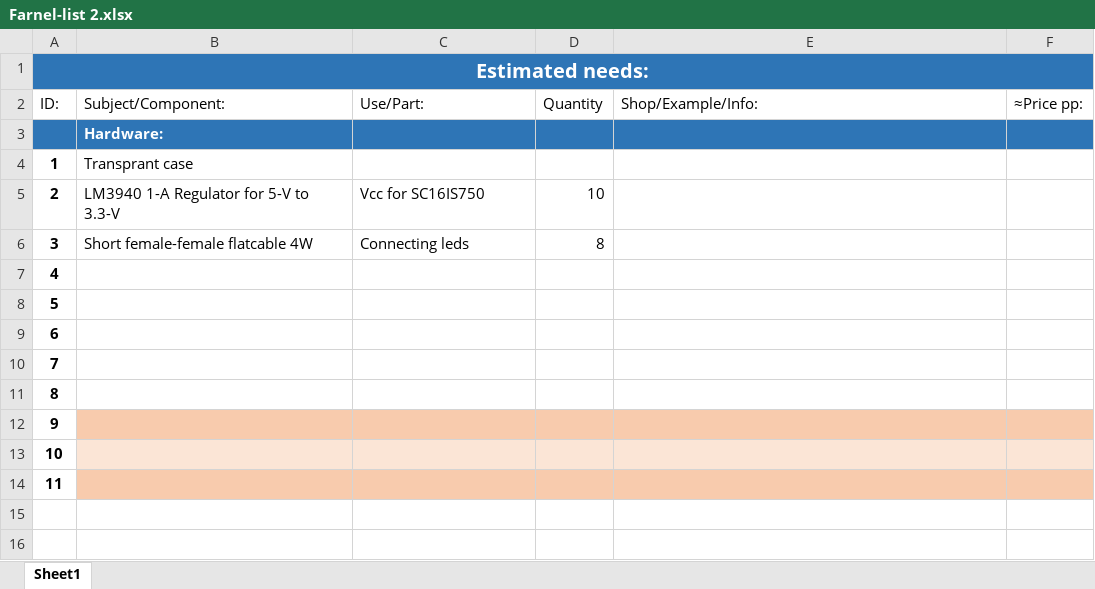
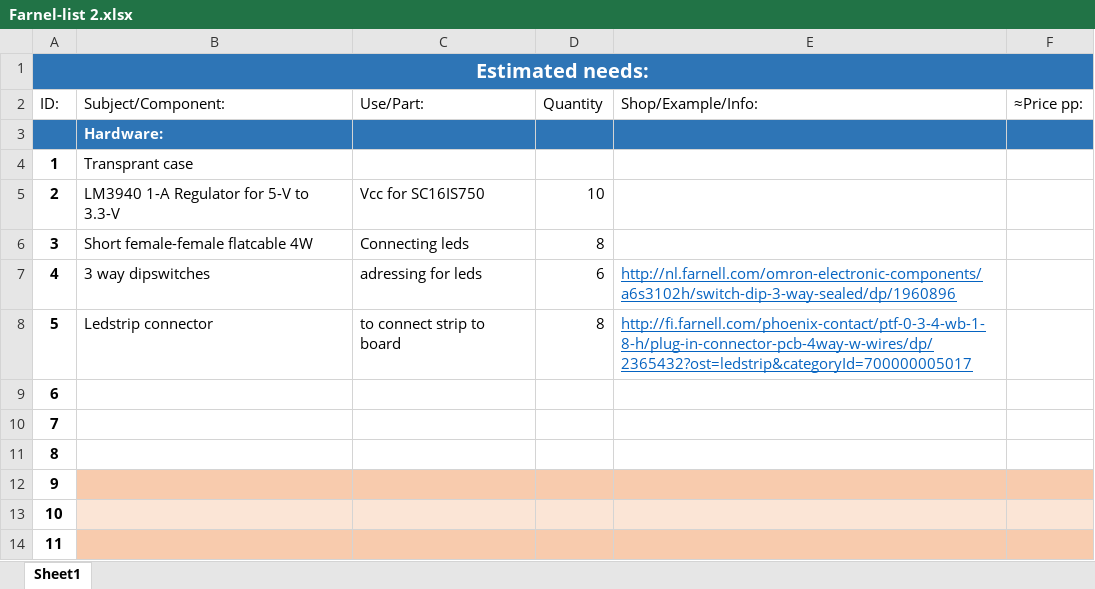
Before and after one commit to OAMK-Smart-Kitchen/Smart-Fridge-OAMK, an Excel workbook: Documents/Farnel-list 2.xlsx, sheet Sheet1, drawn as a sheet; values as stored, in another font and other column widths than the file's, no borders; table styles not drawn; the diff names each change by its address in the sheet, - before the commit and + after, or states it on an @@ line.

```diff
--- a/Documents/Farnel-list 2.xlsx (sheet Sheet1)
+++ b/Documents/Farnel-list 2.xlsx (sheet Sheet1)
-B7 (Subject/Component:): (empty)
+B7 (Subject/Component:): 3 way dipswitches
-C7 (Use/Part:): (empty)
+C7 (Use/Part:): adressing for leds
-D7 (Quantity): (empty)
+D7 (Quantity): 6
-E7 (Shop/Example/Info:): (empty)
+E7 (Shop/Example/Info:): http://nl.farnell.com/omron-electronic-components/a6s3102h/switch-dip-3-way-sealed/dp/1960896
-B8 (Subject/Component:): (empty)
+B8 (Subject/Component:): Ledstrip connector
-C8 (Use/Part:): (empty)
+C8 (Use/Part:): to connect strip to board
-D8 (Quantity): (empty)
+D8 (Quantity): 8
-E8 (Shop/Example/Info:): (empty)
+E8 (Shop/Example/Info:): http://fi.farnell.com/phoenix-contact/ptf-0-3-4-wb-1-8-h/plug-in-connector-pcb-4way-w-wires/dp/2365432?ost=ledstrip&categoryId=700000005017
```
Also changed, not shown: 13 other files.
